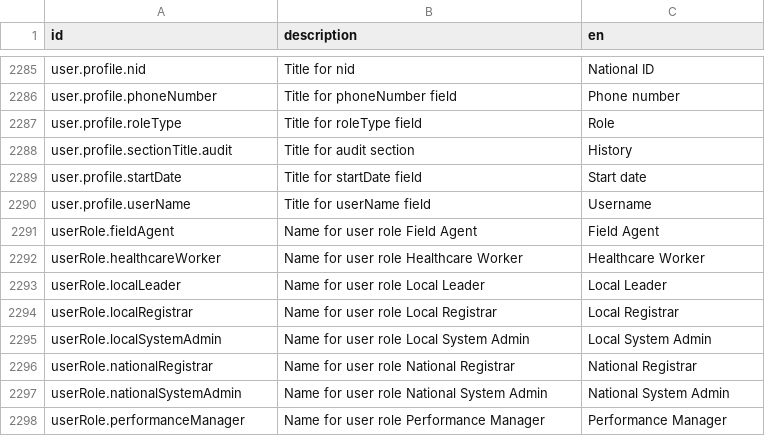
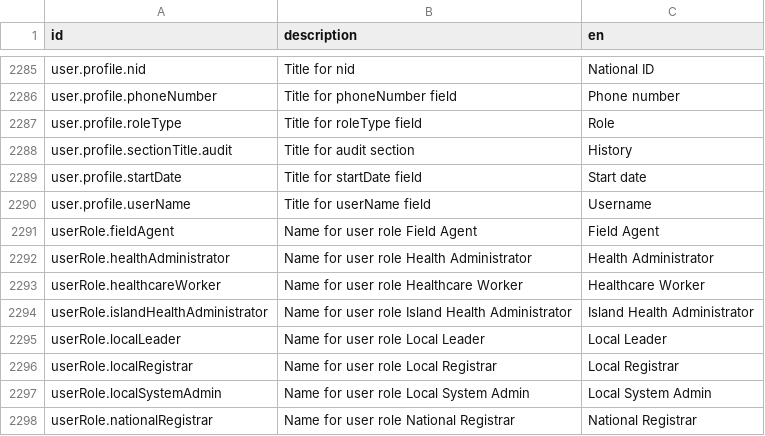
Before and after one commit to Aparnadeloitte/opencrvs-countryconfig-farajaland, a CSV file: src/translations/client.csv, drawn as a sheet; only a part is shown, gaps mark what is left out; the shorter side is filled out with more unchanged rows; the diff names each change by its address in the sheet, - before the commit and + after, or states it on an @@ line.

Commit message:
Health Administrator roles

```diff
--- a/src/translations/client.csv
+++ b/src/translations/client.csv
+row 2292: userRole.healthAdministrator | Name for user role Health Administrator | Health Administrator
+row 2294: userRole.islandHealthAdministrator | Name for user role Island Health Administrator | Island Health Administrator
```
Also changed, not shown: 2 other files.
